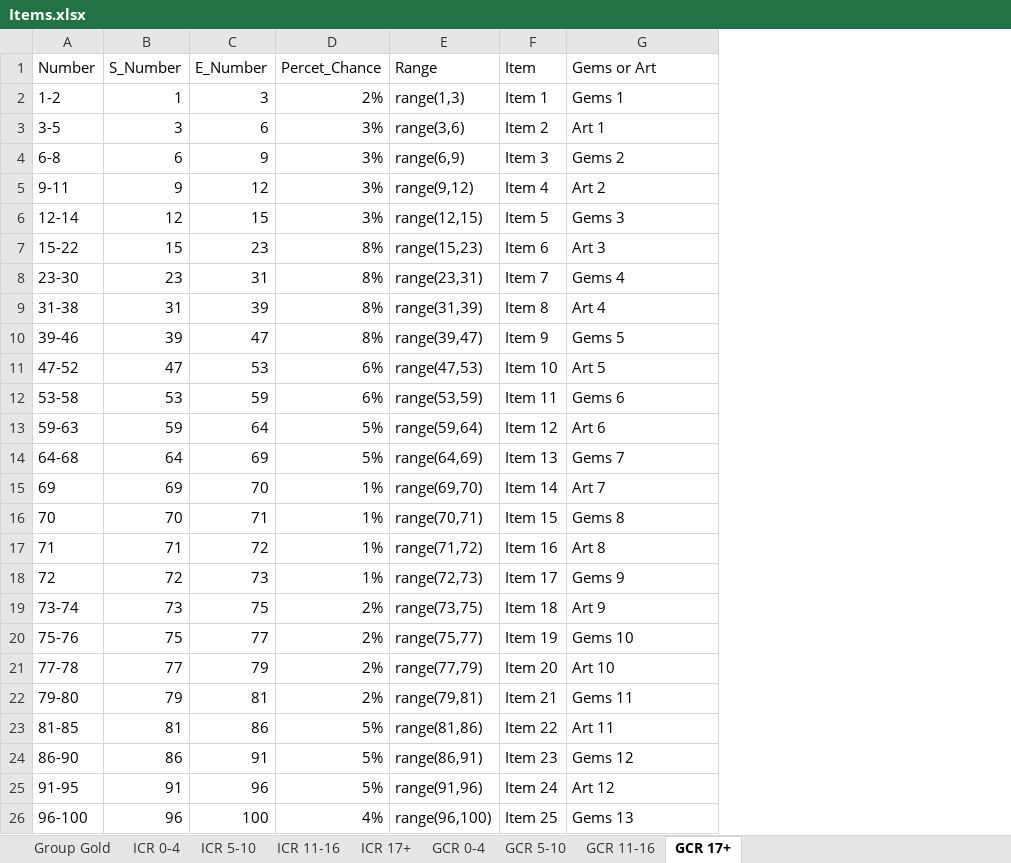
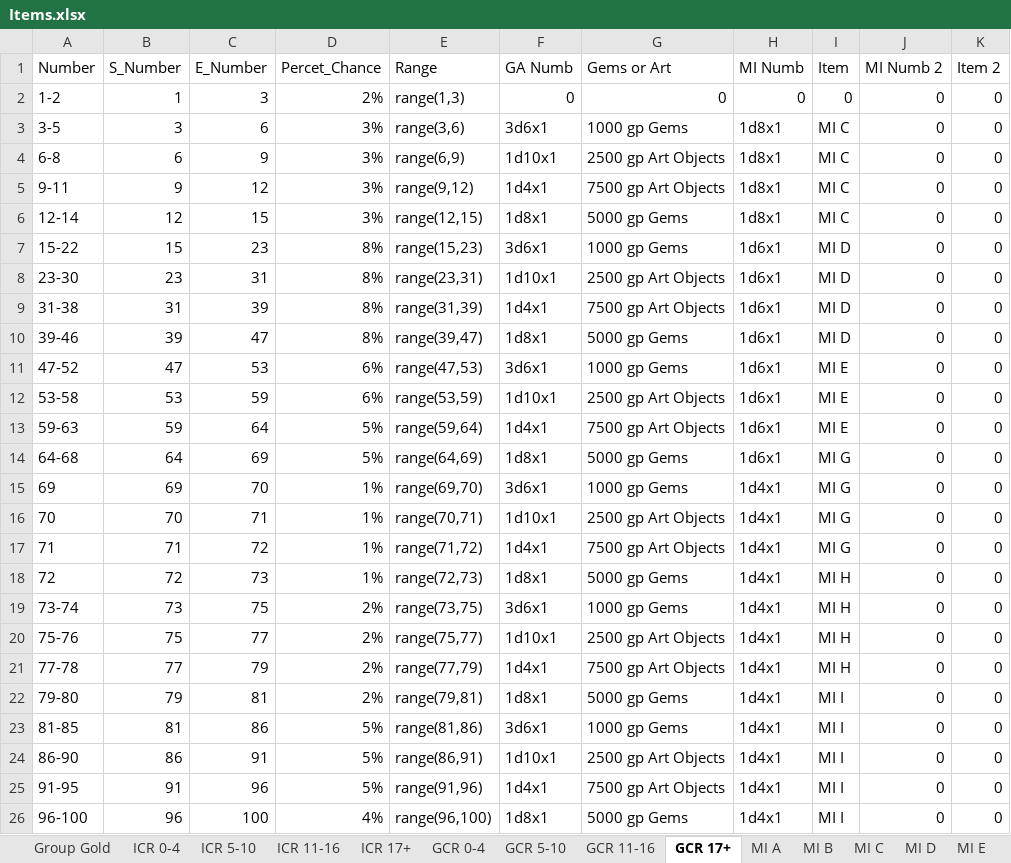
Before and after one commit to berg2043/RandomLootGenerator, an Excel workbook: Items.xlsx, sheet GCR 17+, drawn as a sheet; values as stored, in another font and other column widths than the file's, no borders; removed rows and columns are numbered as before the commit, all else as after; the diff names each change by its address in the sheet, - before the commit and + after, or states it on an @@ line.

```diff
--- a/Items.xlsx (sheet GCR 17+)
+++ b/Items.xlsx (sheet GCR 17+)
+sheet tab: MI A
+sheet tab: MI B
+sheet tab: MI C
+sheet tab: MI D
+sheet tab: MI E
-column F (Item), rows 2-26: Item 1 | Item 2 | Item 3 | Item 4 | Item 5 | Item 6 | Item 7 | Item 8 | Item 9 | Item 10 | Item 11 | Item 12 | Item 13 | Item 14 | Item 15 | Item 16 | Item 17 | Item 18 | Item 19 | Item 20 | Item 21 | Item 22 | Item 23 | Item 24 | Item 25
+column F (GA Numb), rows 2-26: 0 | 3d6x1 | 1d10x1 | 1d4x1 | 1d8x1 | 3d6x1 | 1d10x1 | 1d4x1 | 1d8x1 | 3d6x1 | 1d10x1 | 1d4x1 | 1d8x1 | 3d6x1 | 1d10x1 | 1d4x1 | 1d8x1 | 3d6x1 | 1d10x1 | 1d4x1 | 1d8x1 | 3d6x1 | 1d10x1 | 1d4x1 | 1d8x1
+column H (MI Numb), rows 2-26: 0 | 1d8x1 | 1d8x1 | 1d8x1 | 1d8x1 | 1d6x1 | 1d6x1 | 1d6x1 | 1d6x1 | 1d6x1 | 1d6x1 | 1d6x1 | 1d6x1 | 1d4x1 | 1d4x1 | 1d4x1 | 1d4x1 | 1d4x1 | 1d4x1 | 1d4x1 | 1d4x1 | 1d4x1 | 1d4x1 | 1d4x1 | 1d4x1
+column I (Item), rows 2-26: 0 | MI C | MI C | MI C | MI C | MI D | MI D | MI D | MI D | MI E | MI E | MI E | MI G | MI G | MI G | MI G | MI H | MI H | MI H | MI H | MI I | MI I | MI I | MI I | MI I
+column J (MI Numb 2), rows 2-26: all 0
+column K (Item 2), rows 2-26: all 0
-G2 (Gems or Art): Gems 1
+G2 (Gems or Art): 0
-G3 (Gems or Art): Art 1
+G3 (Gems or Art): 1000 gp Gems
-G4 (Gems or Art): Gems 2
+G4 (Gems or Art): 2500 gp Art Objects
-G5 (Gems or Art): Art 2
+G5 (Gems or Art): 7500 gp Art Objects
-G6 (Gems or Art): Gems 3
+G6 (Gems or Art): 5000 gp Gems
-G7 (Gems or Art): Art 3
+G7 (Gems or Art): 1000 gp Gems
-G8 (Gems or Art): Gems 4
+G8 (Gems or Art): 2500 gp Art Objects
-G9 (Gems or Art): Art 4
+G9 (Gems or Art): 7500 gp Art Objects
-G10 (Gems or Art): Gems 5
+G10 (Gems or Art): 5000 gp Gems
-G11 (Gems or Art): Art 5
+G11 (Gems or Art): 1000 gp Gems
-G12 (Gems or Art): Gems 6
+G12 (Gems or Art): 2500 gp Art Objects
-G13 (Gems or Art): Art 6
+G13 (Gems or Art): 7500 gp Art Objects
-G14 (Gems or Art): Gems 7
+G14 (Gems or Art): 5000 gp Gems
-G15 (Gems or Art): Art 7
+G15 (Gems or Art): 1000 gp Gems
-G16 (Gems or Art): Gems 8
+G16 (Gems or Art): 2500 gp Art Objects
-G17 (Gems or Art): Art 8
+G17 (Gems or Art): 7500 gp Art Objects
-G18 (Gems or Art): Gems 9
+G18 (Gems or Art): 5000 gp Gems
-G19 (Gems or Art): Art 9
+G19 (Gems or Art): 1000 gp Gems
-G20 (Gems or Art): Gems 10
+G20 (Gems or Art): 2500 gp Art Objects
-G21 (Gems or Art): Art 10
+G21 (Gems or Art): 7500 gp Art Objects
-G22 (Gems or Art): Gems 11
+G22 (Gems or Art): 5000 gp Gems
-G23 (Gems or Art): Art 11
+G23 (Gems or Art): 1000 gp Gems
-G24 (Gems or Art): Gems 12
+G24 (Gems or Art): 2500 gp Art Objects
-G25 (Gems or Art): Art 12
+G25 (Gems or Art): 7500 gp Art Objects
-G26 (Gems or Art): Gems 13
+G26 (Gems or Art): 5000 gp Gems
```
Also changed, not shown: sheet GCR 11-16, sheet GCR 5-10, sheet GCR 0-4, other sheet tabs.
